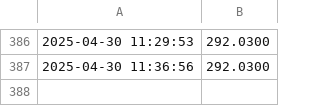
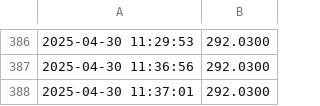
Before and after one commit to Pedro94Zob/PGL_Project_Final, a CSV file: data.csv, drawn as a sheet; only a part is shown, gaps mark what is left out; the diff names each change by its address in the sheet, - before the commit and + after, or states it on an @@ line.

```diff
--- a/data.csv
+++ b/data.csv
+row 388: 2025-04-30 11:37:01 | 292.0300
```
Also changed, not shown: 1 other file.
